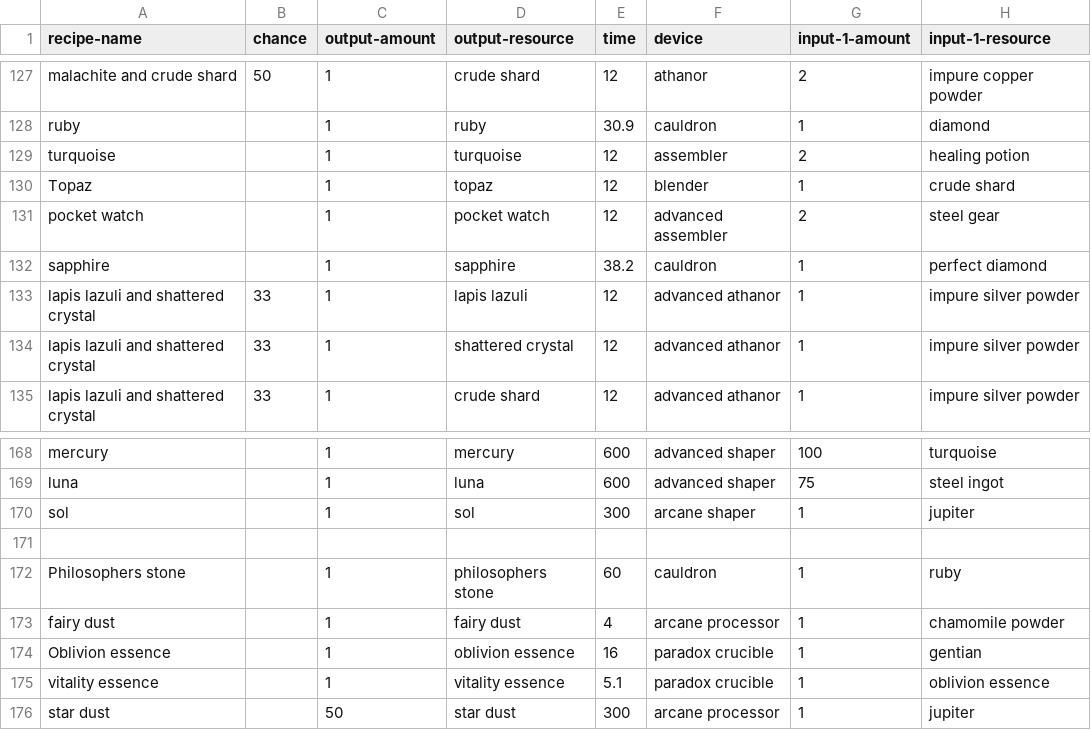
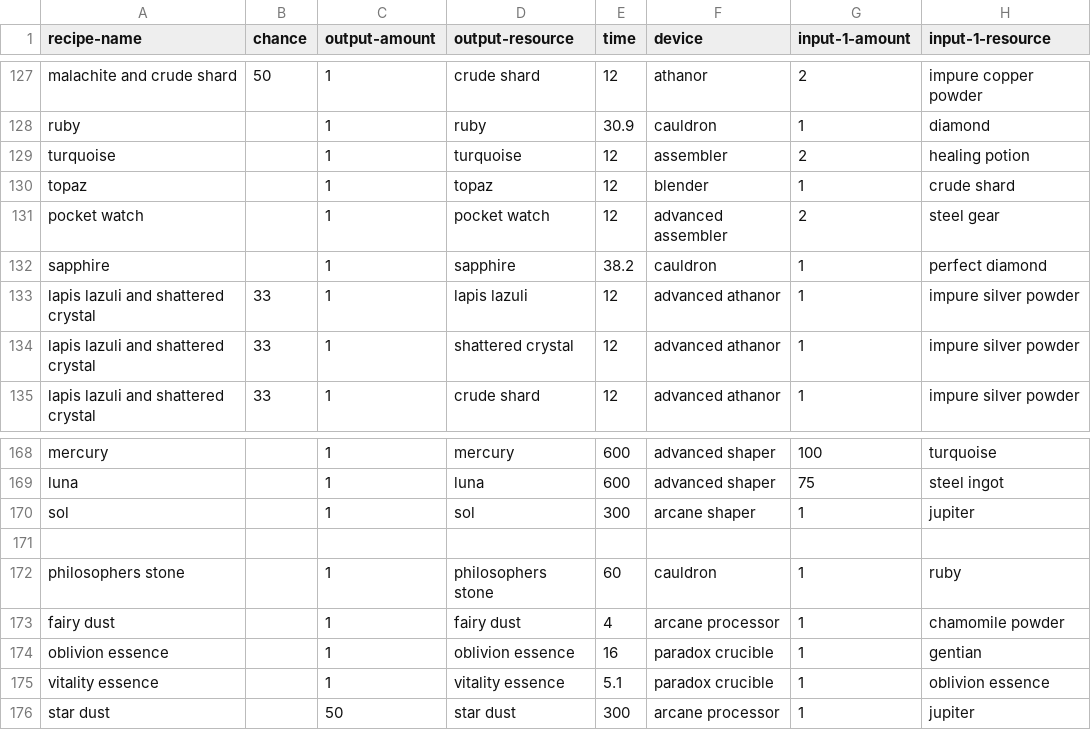
Before and after one commit to InfernoIV/alchemy-factory-calculator, a CSV file: data/recipes.csv, drawn as a sheet; only a part is shown, gaps mark what is left out; the diff names each change by its address in the sheet, - before the commit and + after, or states it on an @@ line.

```diff
--- a/data/recipes.csv
+++ b/data/recipes.csv
-A130 (recipe-name): Topaz
+A130 (recipe-name): topaz
-A172 (recipe-name): Philosophers stone
+A172 (recipe-name): philosophers stone
-A174 (recipe-name): Oblivion essence
+A174 (recipe-name): oblivion essence
```
Also changed, not shown: 4 other files.
